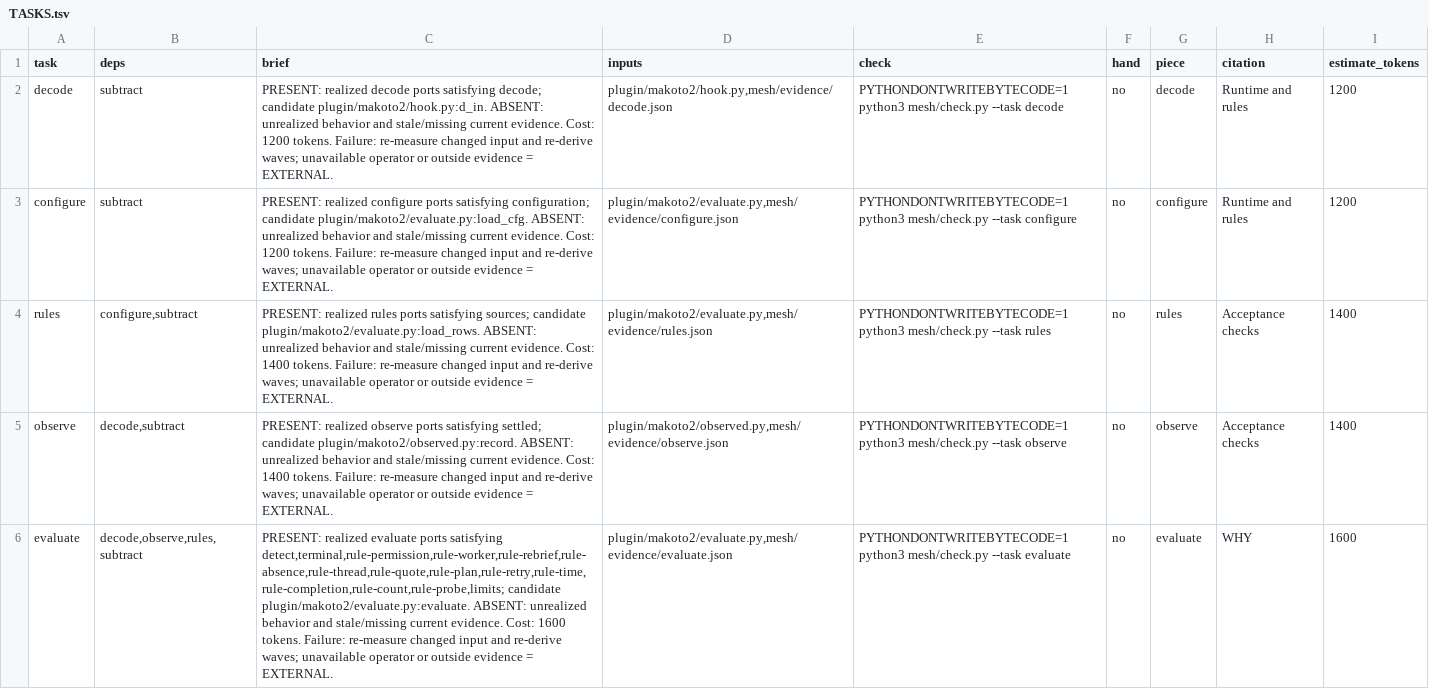
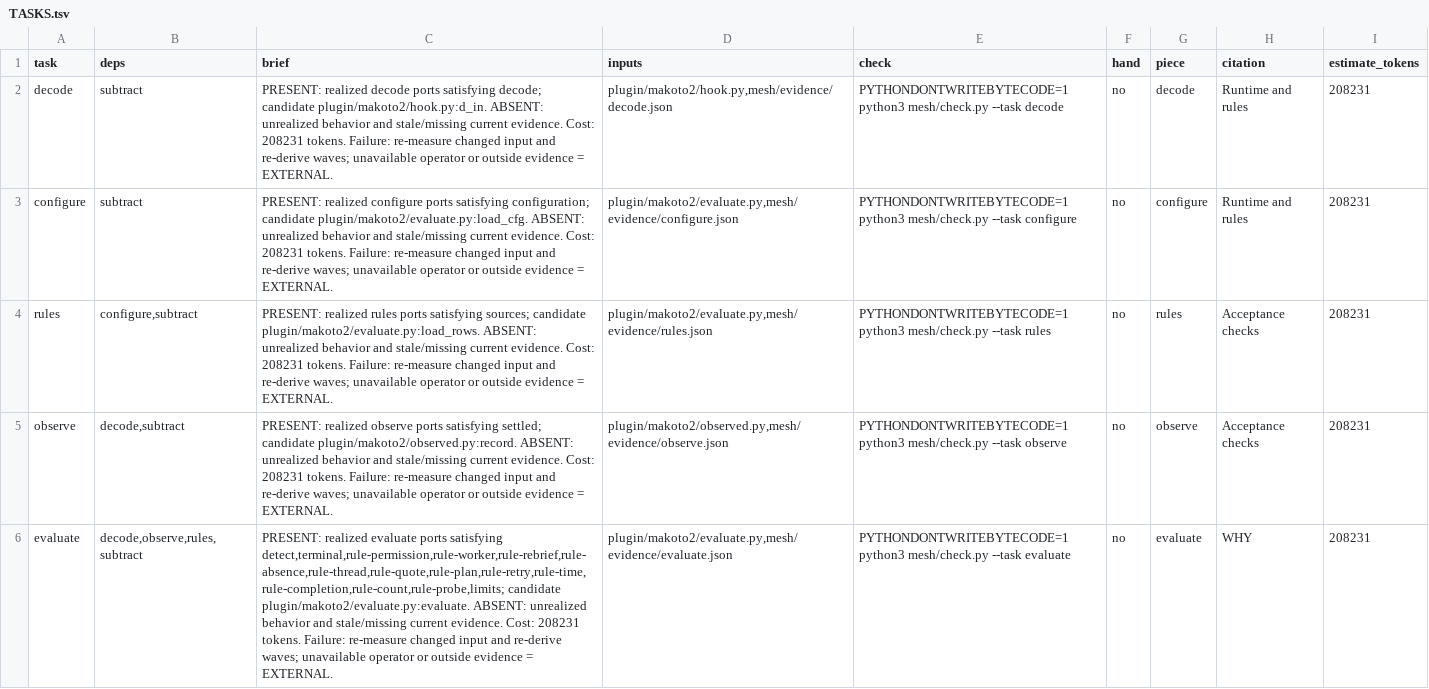
Before and after one commit to Clear-Sights/Makoto, a TSV file: TASKS.tsv, drawn as a sheet; only a part is shown; the diff covers the shown part only; the diff names each change by its address in the sheet, - before the commit and + after, or states it on an @@ line.

Commit message:
Derive seed token estimates from measured worker cost

```diff
--- a/TASKS.tsv
+++ b/TASKS.tsv
-C2 (brief): …evidence. Cost: 1200 tokens. Failure:…
+C2 (brief): …evidence. Cost: 208231 tokens. Failure:…
-I2:I3 (estimate_tokens): 1200
+I2:I3 (estimate_tokens): 208231
-C3 (brief): …evidence. Cost: 1200 tokens. Failure:…
+C3 (brief): …evidence. Cost: 208231 tokens. Failure:…
-C4 (brief): …evidence. Cost: 1400 tokens. Failure:…
+C4 (brief): …evidence. Cost: 208231 tokens. Failure:…
-I4:I5 (estimate_tokens): 1400
+I4:I5 (estimate_tokens): 208231
-C5 (brief): …evidence. Cost: 1400 tokens. Failure:…
+C5 (brief): …evidence. Cost: 208231 tokens. Failure:…
-C6 (brief): …evidence. Cost: 1600 tokens. Failure:…
+C6 (brief): …evidence. Cost: 208231 tokens. Failure:…
-I6 (estimate_tokens): 1600
+I6 (estimate_tokens): 208231
```
Also changed, not shown: 26 edited cells elsewhere in this file, mesh/PREDICTIONS.tsv, 5 other files.
